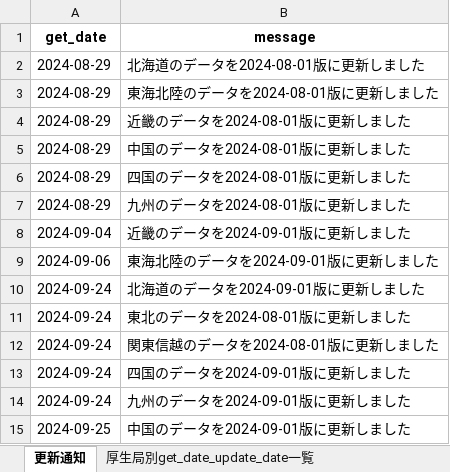
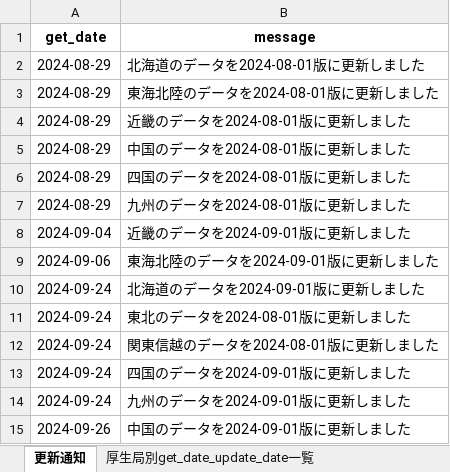
Before and after one commit to akira1744/sisetukijun, an Excel workbook: 更新状況.xlsx, sheet 更新通知, drawn as a sheet; values as stored, in another font and other column widths than the file's, no borders; the diff names each change by its address in the sheet, - before the commit and + after, or states it on an @@ line.

```diff
--- a/更新状況.xlsx (sheet 更新通知)
+++ b/更新状況.xlsx (sheet 更新通知)
-A15 (get_date): 2024-09-25
+A15 (get_date): 2024-09-26
```
Also changed, not shown: sheet 厚生局別get_date_update_date一覧, 8 other files.
